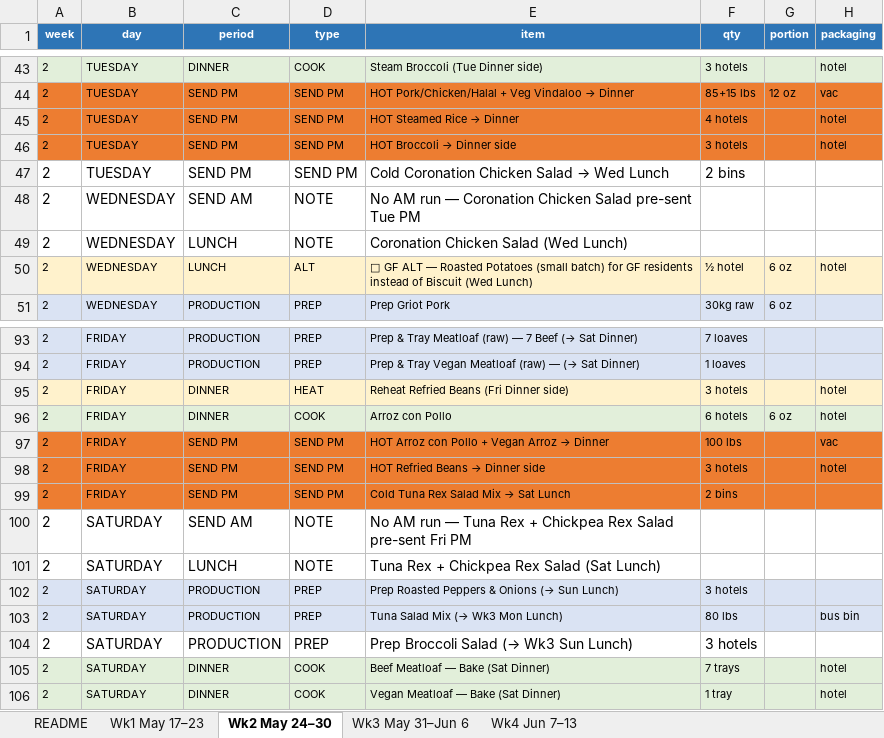
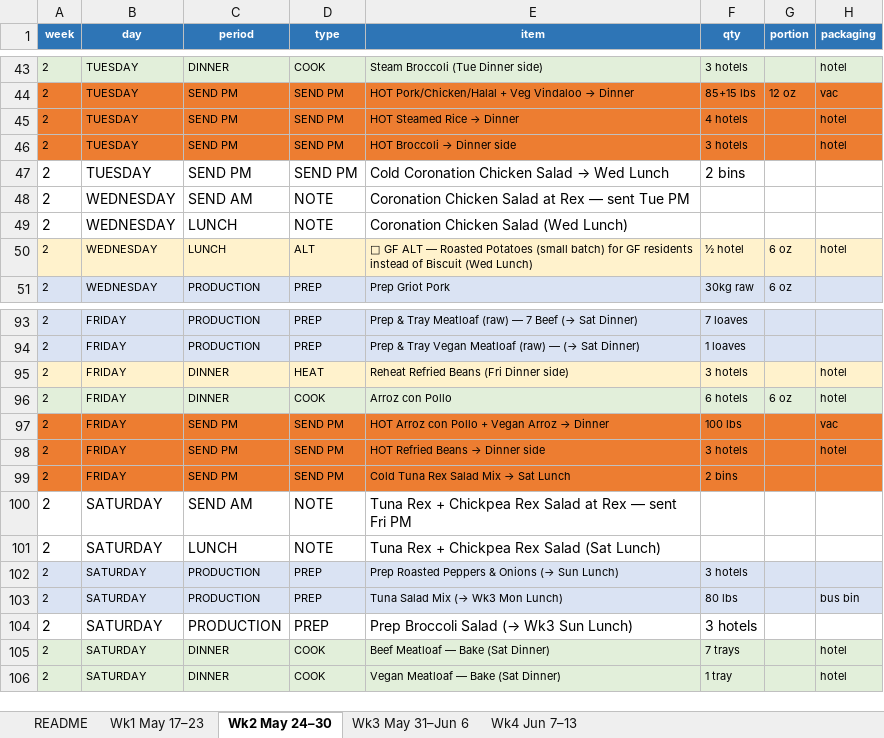
Before and after one commit to kennedyjasondavid-eng/conc-kitchen-hub, an Excel workbook: 00_Production_Source_Table.xlsx, sheet Wk2 May 24–30, drawn as a sheet; only a part is shown, gaps mark what is left out; values as stored, in another font and other column widths than the file's, no borders; the diff names each change by its address in the sheet, - before the commit and + after, or states it on an @@ line.

```diff
--- a/00_Production_Source_Table.xlsx (sheet Wk2 May 24–30)
+++ b/00_Production_Source_Table.xlsx (sheet Wk2 May 24–30)
-E48 (item): No AM run — Coronation Chicken Salad pre-sent Tue PM
+E48 (item): Coronation Chicken Salad at Rex — sent Tue PM
-E100 (item): No AM run — Tuna Rex + Chickpea Rex Salad pre-sent Fri PM
+E100 (item): Tuna Rex + Chickpea Rex Salad at Rex — sent Fri PM
```
Also changed, not shown: sheet Wk1 May 17–23, sheet Wk3 May 31–Jun 6, sheet Wk4 Jun 7–13, 2 other files.
